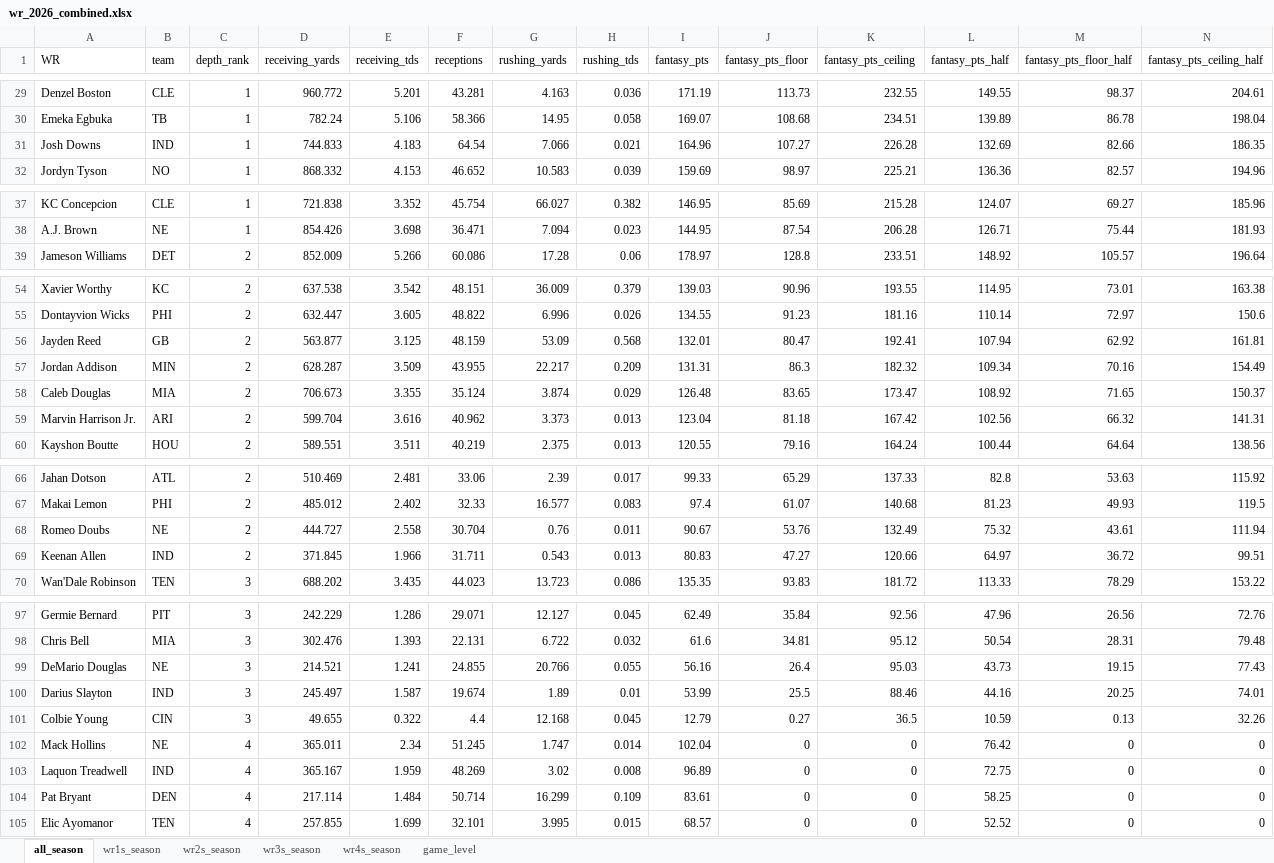
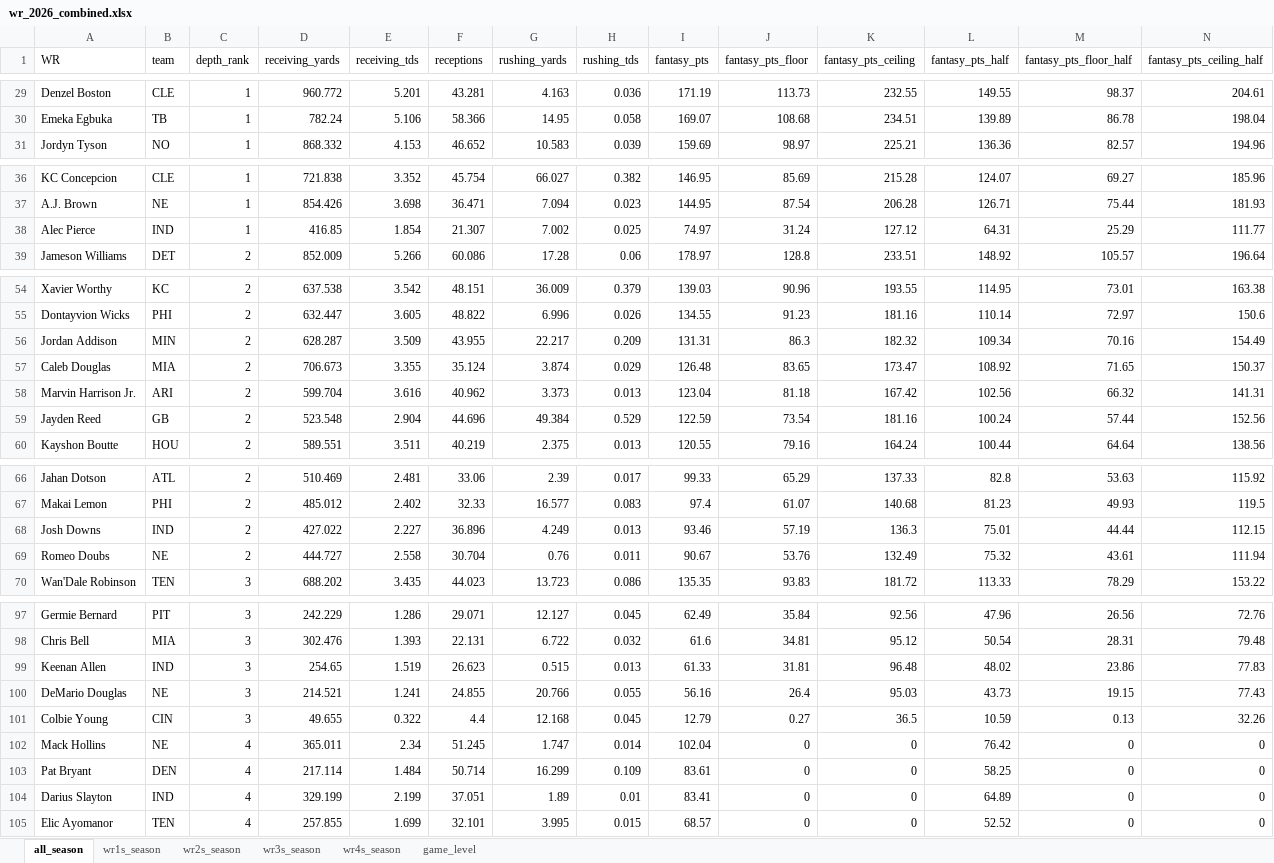
Before and after one commit to egomaniacsfantasy/lineup-lab, an Excel workbook: projections/wr_2026_combined.xlsx, sheet all_season, drawn as a sheet; only a part is shown, gaps mark what is left out; values as stored, in another font and other column widths than the file's, no borders; removed rows and columns are numbered as before the commit, all else as after; rows hold the shown columns only; the diff covers the shown part only; the diff names each change by its address in the sheet, - before the commit and + after, or states it on an @@ line.

```diff
--- a/projections/wr_2026_combined.xlsx (sheet all_season)
+++ b/projections/wr_2026_combined.xlsx (sheet all_season)
-row 31: Josh Downs | IND | 1 | 744.833 | 4.183 | 64.54 | 7.066 | 0.021 | 164.96 | 107.27 | 226.28 | 132.69 | 82.66 | 186.35
+row 38: Alec Pierce | IND | 1 | 416.85 | 1.854 | 21.307 | 7.002 | 0.025 | 74.97 | 31.24 | 127.12 | 64.31 | 25.29 | 111.77
-row 56: Jayden Reed | GB | 2 | 563.877 | 3.125 | 48.159 | 53.09 | 0.568 | 132.01 | 80.47 | 192.41 | 107.94 | 62.92 | 161.81
+row 59: Jayden Reed | GB | 2 | 523.548 | 2.904 | 44.696 | 49.384 | 0.529 | 122.59 | 73.54 | 181.16 | 100.24 | 57.44 | 152.56
+row 68: Josh Downs | IND | 2 | 427.022 | 2.227 | 36.896 | 4.249 | 0.013 | 93.46 | 57.19 | 136.3 | 75.01 | 44.44 | 112.15
-row 69: Keenan Allen | IND | 2 | 371.845 | 1.966 | 31.711 | 0.543 | 0.013 | 80.83 | 47.27 | 120.66 | 64.97 | 36.72 | 99.51
+row 99: Keenan Allen | IND | 3 | 254.65 | 1.519 | 26.623 | 0.515 | 0.013 | 61.33 | 31.81 | 96.48 | 48.02 | 23.86 | 77.83
-row 100: Darius Slayton | IND | 3 | 245.497 | 1.587 | 19.674 | 1.89 | 0.01 | 53.99 | 25.5 | 88.46 | 44.16 | 20.25 | 74.01
-row 103: Laquon Treadwell | IND | 4 | 365.167 | 1.959 | 48.269 | 3.02 | 0.008 | 96.89 | 0 | 0 | 72.75 | 0 | 0
+row 104: Darius Slayton | IND | 4 | 329.199 | 2.199 | 37.051 | 1.89 | 0.01 | 83.41 | 0 | 0 | 64.89 | 0 | 0
```
Also changed, not shown: 1 added row elsewhere in this sheet, sheet game_level, sheet wr2s_season, sheet wr4s_season, sheet wr1s_season, sheet wr3s_season.
